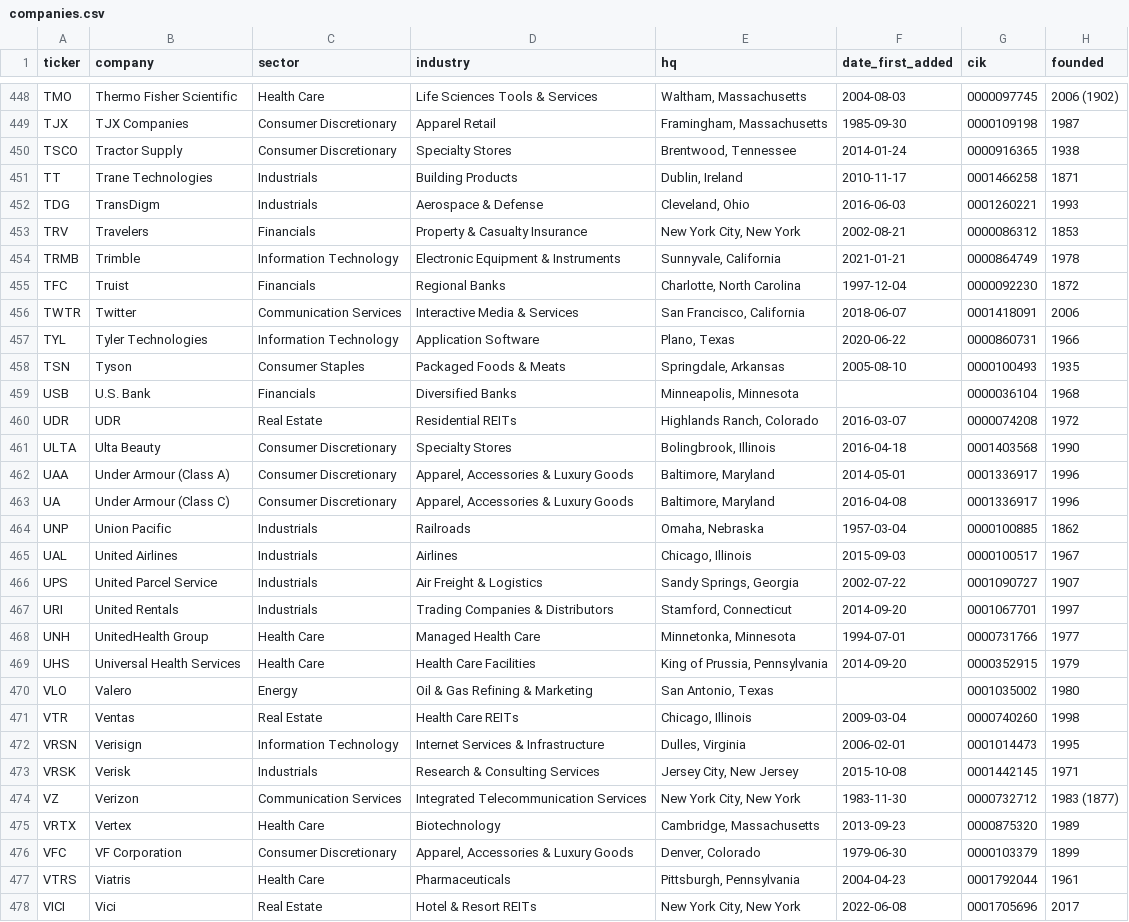
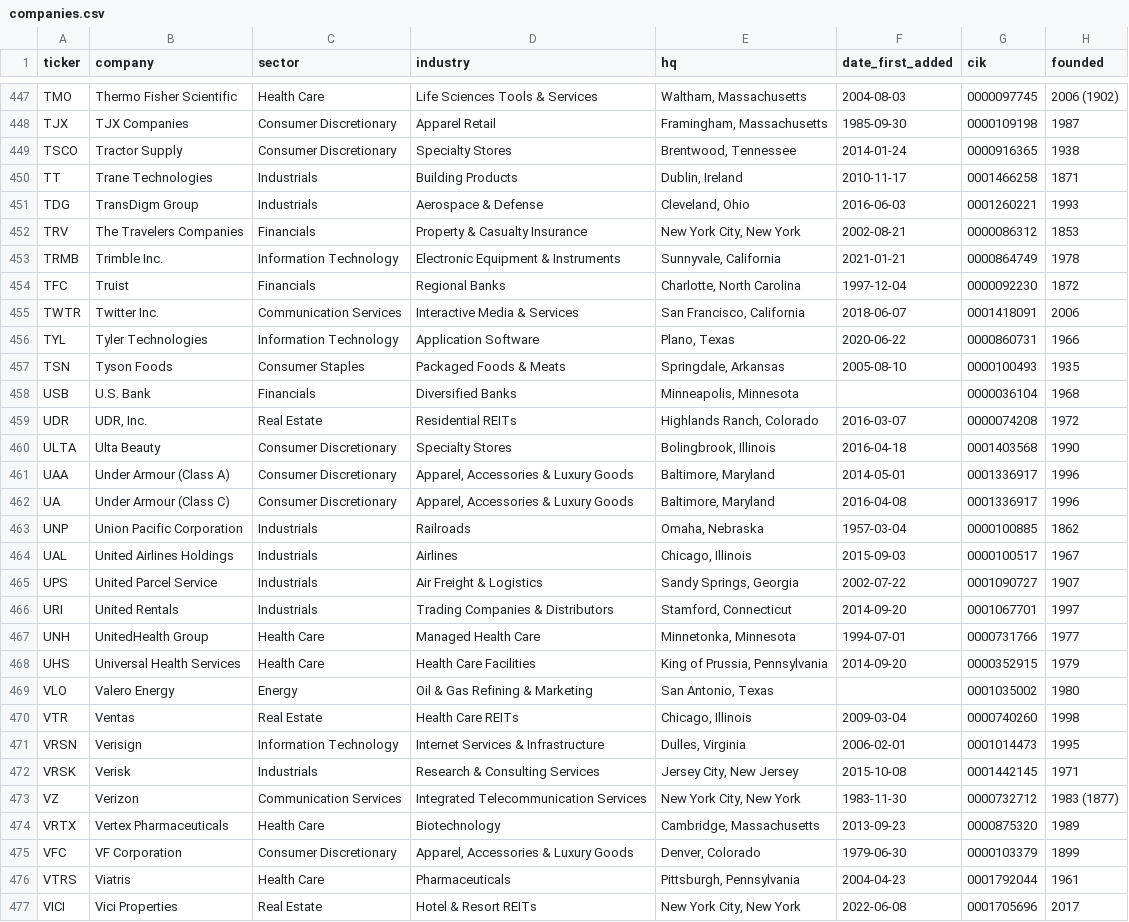
Before and after one commit to justinpfister/sp500-companies-data, a CSV file: data/companies.csv, drawn as a sheet; only a part is shown, gaps mark what is left out; the diff covers the shown part only.

```diff
--- a/data/companies.csv
+++ b/data/companies.csv
@@ -543,13 +541,13 @@ TT,Trane Technologies,Industrials,Building Products,"Dublin, Ireland",2010-11-17
 ",1871
-TDG,TransDigm,Industrials,Aerospace & Defense,"Cleveland, Ohio",2016-06-03,"0001260221
-",1993
-TRV,Travelers,Financials,Property & Casualty Insurance,"New York City, New York",2002-08-21,0000086312,1853
-TRMB,Trimble,Information Technology,Electronic Equipment & Instruments,"Sunnyvale, California",2021-01-21,0000864749,1978
+TDG,TransDigm Group,Industrials,Aerospace & Defense,"Cleveland, Ohio",2016-06-03,"0001260221
+",1993
+TRV,The Travelers Companies,Financials,Property & Casualty Insurance,"New York City, New York",2002-08-21,0000086312,1853
+TRMB,Trimble Inc.,Information Technology,Electronic Equipment & Instruments,"Sunnyvale, California",2021-01-21,0000864749,1978
 TFC,Truist,Financials,Regional Banks,"Charlotte, North Carolina",1997-12-04,0000092230,1872
-TWTR,Twitter,Communication Services,Interactive Media & Services,"San Francisco, California",2018-06-07,"0001418091
-",2006
+TWTR,Twitter Inc.,Communication Services,Interactive Media & Services,"San Francisco, California",2018-06-07,"0001418091
+",2006
 TYL,Tyler Technologies,Information Technology,Application Software,"Plano, Texas",2020-06-22,0000860731,1966
-TSN,Tyson,Consumer Staples,Packaged Foods & Meats,"Springdale, Arkansas",2005-08-10,0000100493,1935
+TSN,Tyson Foods,Consumer Staples,Packaged Foods & Meats,"Springdale, Arkansas",2005-08-10,0000100493,1935
 USB,U.S. Bank,Financials,Diversified Banks,"Minneapolis, Minnesota",,0000036104,1968
-UDR,UDR,Real Estate,Residential REITs,"Highlands Ranch, Colorado",2016-03-07,0000074208,1972
+UDR,"UDR, Inc.",Real Estate,Residential REITs,"Highlands Ranch, Colorado",2016-03-07,0000074208,1972
 ULTA,Ulta Beauty,Consumer Discretionary,Specialty Stores,"Bolingbrook, Illinois",2016-04-18,0001403568,1990
@@ -557,4 +555,4 @@ UAA,Under Armour (Class A),Consumer Discretionary,"Apparel, Accessories & Luxury
 UA,Under Armour (Class C),Consumer Discretionary,"Apparel, Accessories & Luxury Goods","Baltimore, Maryland",2016-04-08,0001336917,1996
-UNP,Union Pacific,Industrials,Railroads,"Omaha, Nebraska",1957-03-04,0000100885,1862
-UAL,United Airlines,Industrials,Airlines,"Chicago, Illinois",2015-09-03,0000100517,1967
+UNP,Union Pacific Corporation,Industrials,Railroads,"Omaha, Nebraska",1957-03-04,0000100885,1862
+UAL,United Airlines Holdings,Industrials,Airlines,"Chicago, Illinois",2015-09-03,0000100517,1967
 UPS,United Parcel Service,Industrials,Air Freight & Logistics,"Sandy Springs, Georgia",2002-07-22,0001090727,1907
@@ -563,3 +561,3 @@ UNH,UnitedHealth Group,Health Care,Managed Health Care,"Minnetonka, Minnesota",1
 UHS,Universal Health Services,Health Care,Health Care Facilities,"King of Prussia, Pennsylvania",2014-09-20,0000352915,1979
-VLO,Valero,Energy,Oil & Gas Refining & Marketing,"San Antonio, Texas",,0001035002,1980
+VLO,Valero Energy,Energy,Oil & Gas Refining & Marketing,"San Antonio, Texas",,0001035002,1980
 VTR,Ventas,Real Estate,Health Care REITs,"Chicago, Illinois",2009-03-04,0000740260,1998
@@ -569,3 +567,3 @@ VZ,Verizon,Communication Services,Integrated Telecommunication Services,"New Yor
 ",1983 (1877)
-VRTX,Vertex,Health Care,Biotechnology,"Cambridge, Massachusetts",2013-09-23,0000875320,1989
+VRTX,Vertex Pharmaceuticals,Health Care,Biotechnology,"Cambridge, Massachusetts",2013-09-23,0000875320,1989
 VFC,VF Corporation,Consumer Discretionary,"Apparel, Accessories & Luxury Goods","Denver, Colorado",1979-06-30,"0000103379
@@ -573,2 +571,2 @@ VFC,VF Corporation,Consumer Discretionary,"Apparel, Accessories & Luxury Goods",
 VTRS,Viatris,Health Care,Pharmaceuticals,"Pittsburgh, Pennsylvania",2004-04-23,0001792044,1961
-VICI,Vici,Real Estate,Hotel & Resort REITs,"New York City, New York",2022-06-08,0001705696,2017
+VICI,Vici Properties,Real Estate,Hotel & Resort REITs,"New York City, New York",2022-06-08,0001705696,2017
```
Also changed, not shown: 4 added rows, 4 removed rows, 1 moved row and 118 edited cells elsewhere in this file, 1 other file.
